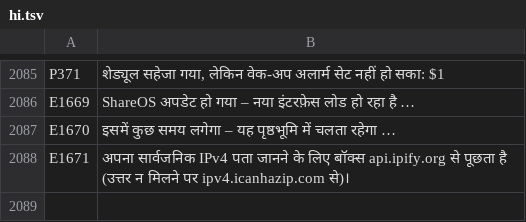
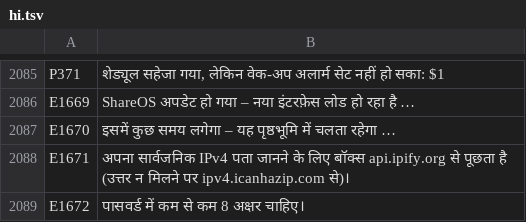
Before and after one commit to UniqueDroid/ShareOS, a TSV file: tools/i18n/hi.tsv, drawn as a sheet; only a part is shown, gaps mark what is left out.

```diff
--- a/tools/i18n/hi.tsv
+++ b/tools/i18n/hi.tsv
@@ -2088 +2088,2 @@ E1670	इसमें कुछ समय लगेगा – यह पृष
 E1671	अपना सार्वजनिक IPv4 पता जानने के लिए बॉक्स api.ipify.org से पूछता है (उत्तर न मिलने पर ipv4.icanhazip.com से)।
+E1672	पासवर्ड में कम से कम 8 अक्षर चाहिए।
```
Also changed, not shown: tools/i18n/ar.tsv, tools/i18n/bn.tsv, 19 other files.
